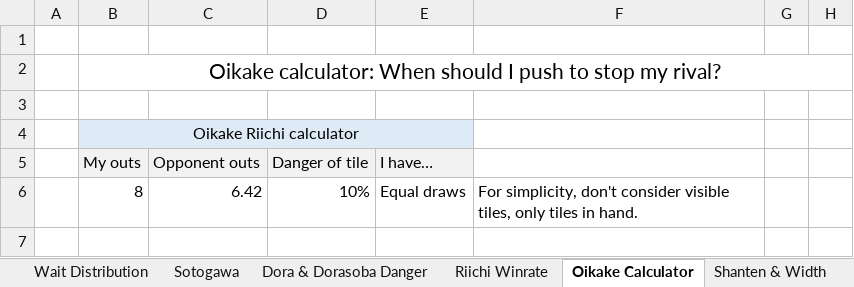
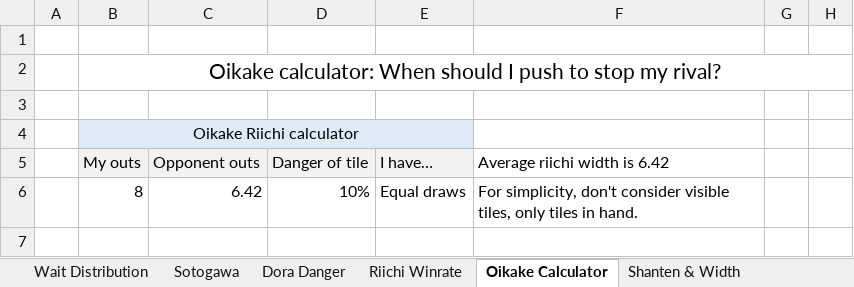
Before and after one commit to chienshyong/houou-statistics, an Excel workbook: results/Houou statistics compiled.xlsx, sheet Oikake Calculator, drawn as a sheet; only a part is shown; values as stored, in another font and other column widths than the file's, no borders; conditional formats not drawn; the diff names each change by its address in the sheet, - before the commit and + after, or states it on an @@ line.

```diff
--- a/results/Houou statistics compiled.xlsx (sheet Oikake Calculator)
+++ b/results/Houou statistics compiled.xlsx (sheet Oikake Calculator)
-sheet tab: Dora & Dorasoba Danger
+sheet tab: Dora Danger
-F5: (empty)
+F5: Average riichi width is 6.42
```
Also changed, not shown: sheet Wait Distribution, sheet Dora Danger, other sheet tabs, formulas that keep their value, 8 other files.
